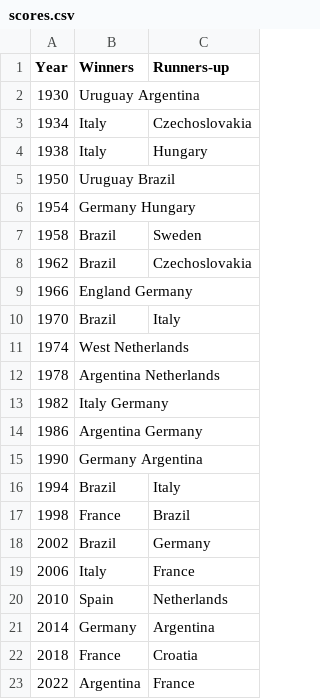
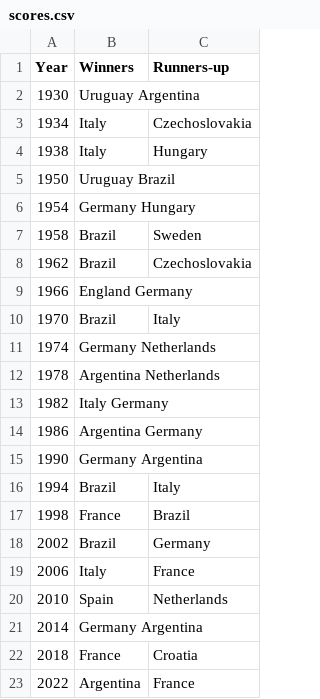
Before and after one commit to jschwartz77/Cp321A7, a CSV file: scores.csv, drawn as a sheet.

Commit message:
Update scores.csv

```diff
--- a/scores.csv
+++ b/scores.csv
@@ -10,3 +10,3 @@ Year	Winners	Runners-up
 1970	Brazil 	Italy
-1974	West    Netherlands
+1974	Germany Netherlands
 1978	Argentina Netherlands
@@ -20,3 +20,3 @@ Year	Winners	Runners-up
 2010	Spain 	  Netherlands
-2014	Germany 	 Argentina
+2014	Germany   Argentina
 2018	France 	 Croatia
```
